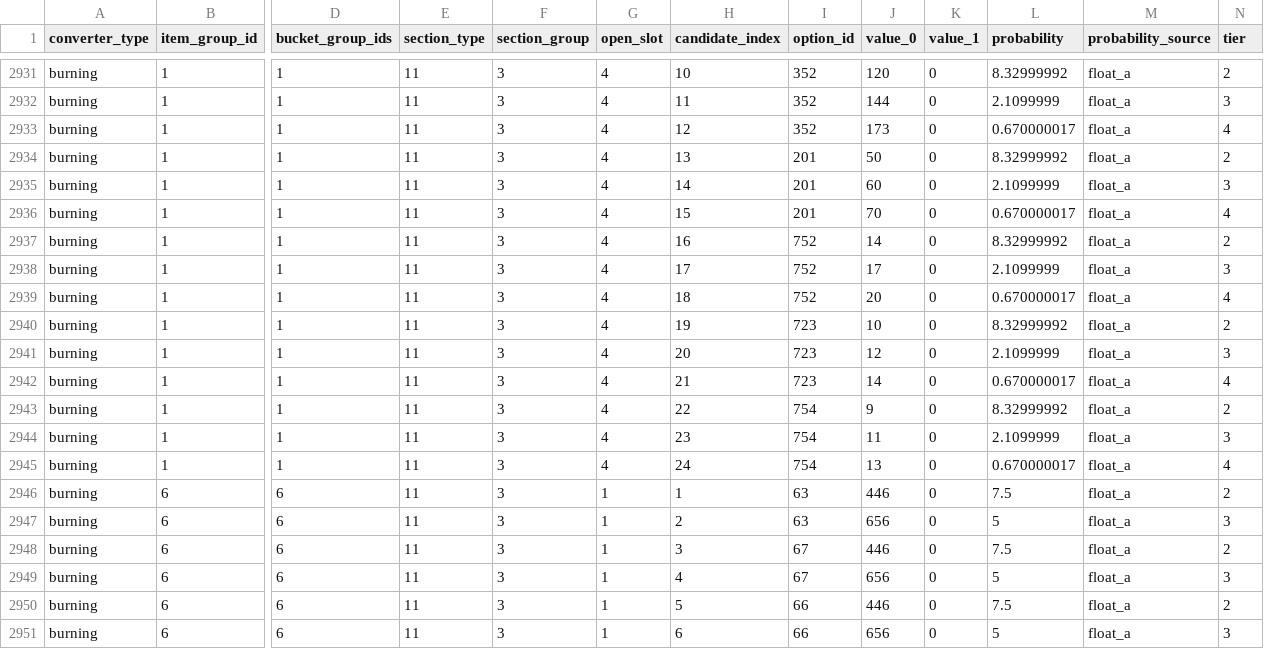
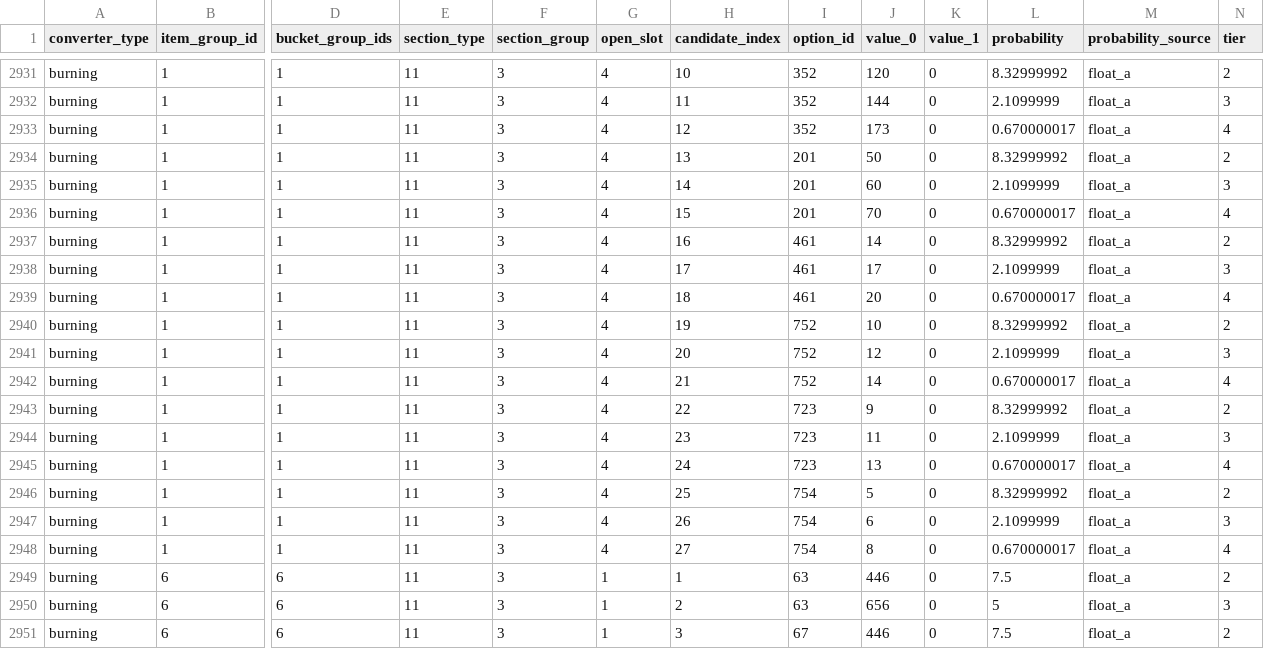
Before and after one commit to Nwon2464/rs_dev, a CSV file: data/intermediate/open_options/instandard/open_options/burning_open_options.csv, drawn as a sheet; only a part is shown, gaps mark what is left out; the shorter side is filled out with more unchanged rows; rows hold the shown columns only; the diff names each change by its address in the sheet, - before the commit and + after, or states it on an @@ line.

Commit message:
feat: sync inspected game data from after snapshot

```diff
--- a/data/intermediate/open_options/instandard/open_options/burning_open_options.csv
+++ b/data/intermediate/open_options/instandard/open_options/burning_open_options.csv
-I2937:I2939 (option_id): 752
+I2937:I2939 (option_id): 461
-I2940:I2942 (option_id): 723
+I2940:I2942 (option_id): 752
-I2943:I2945 (option_id): 754
+I2943:I2945 (option_id): 723
+row 2946: burning | 1 | 1 | 11 | 3 | 4 | 25 | 754 | 5 | 0 | 8.32999992 | float_a | 2
+row 2947: burning | 1 | 1 | 11 | 3 | 4 | 26 | 754 | 6 | 0 | 2.1099999 | float_a | 3
+row 2948: burning | 1 | 1 | 11 | 3 | 4 | 27 | 754 | 8 | 0 | 0.670000017 | float_a | 4
```
Also changed, not shown: data/intermediate/open_options/instandard/open_options/fake_open_options.csv, 21 other files.
